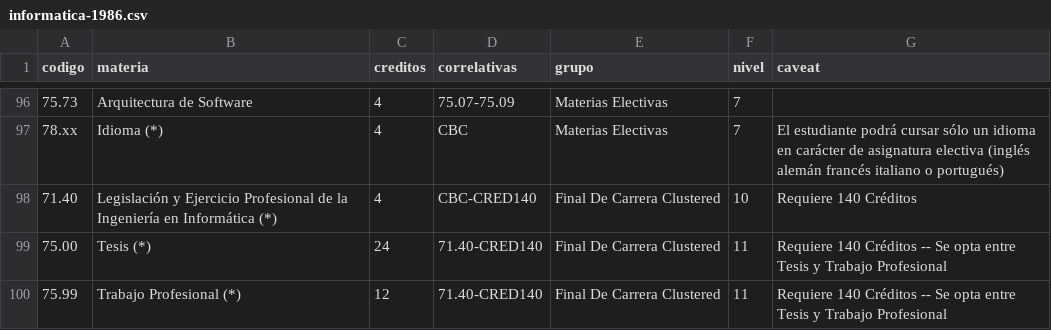
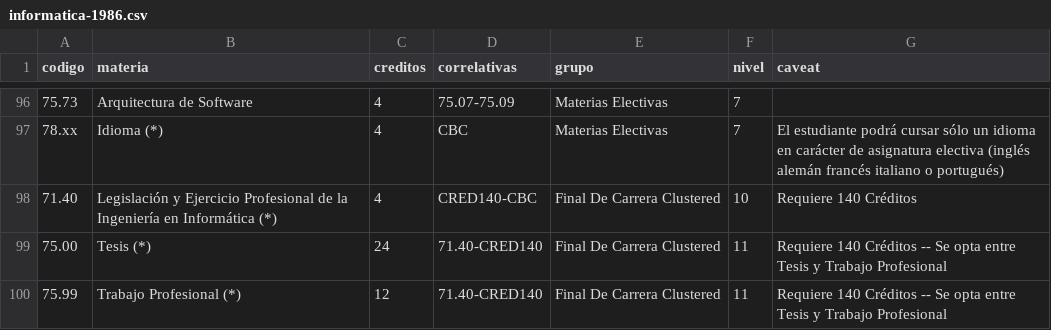
Before and after one commit to FdelMazo/FIUBA-Map, a CSV file: data/informatica-1986.csv, drawn as a sheet; only a part is shown, gaps mark what is left out; the diff names each change by its address in the sheet, - before the commit and + after, or states it on an @@ line.

```diff
--- a/data/informatica-1986.csv
+++ b/data/informatica-1986.csv
-D98 (correlativas): CBC-CRED140
+D98 (correlativas): CRED140-CBC
```
Also changed, not shown: data/civil-2009.csv, data/electricista-2009.csv, 12 other files.
